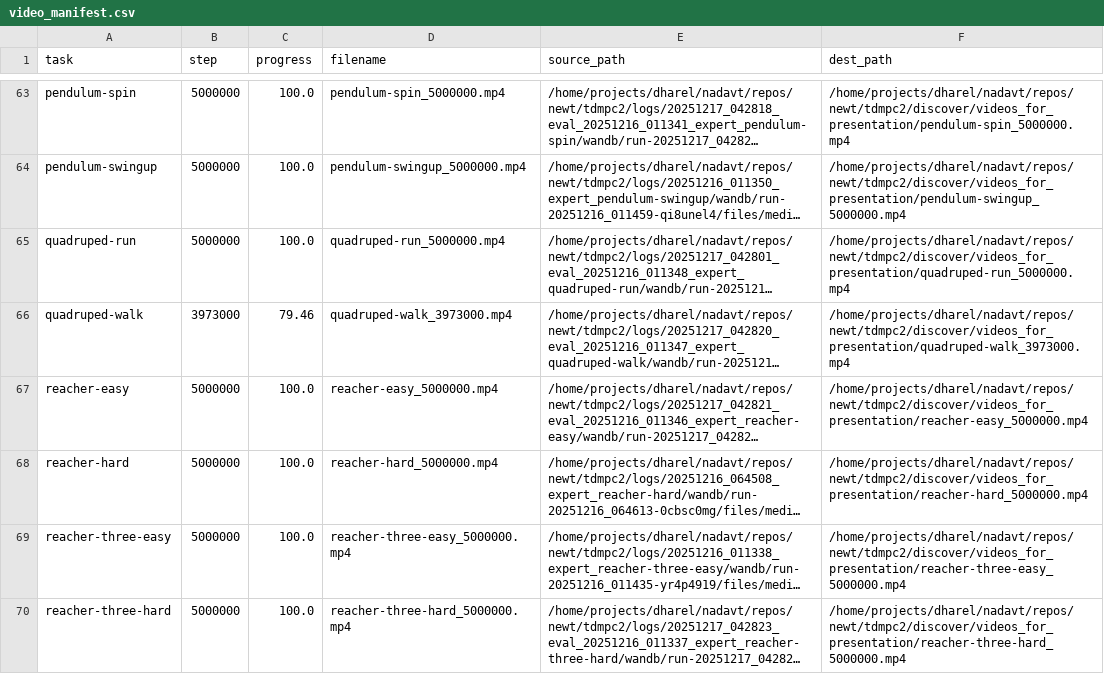
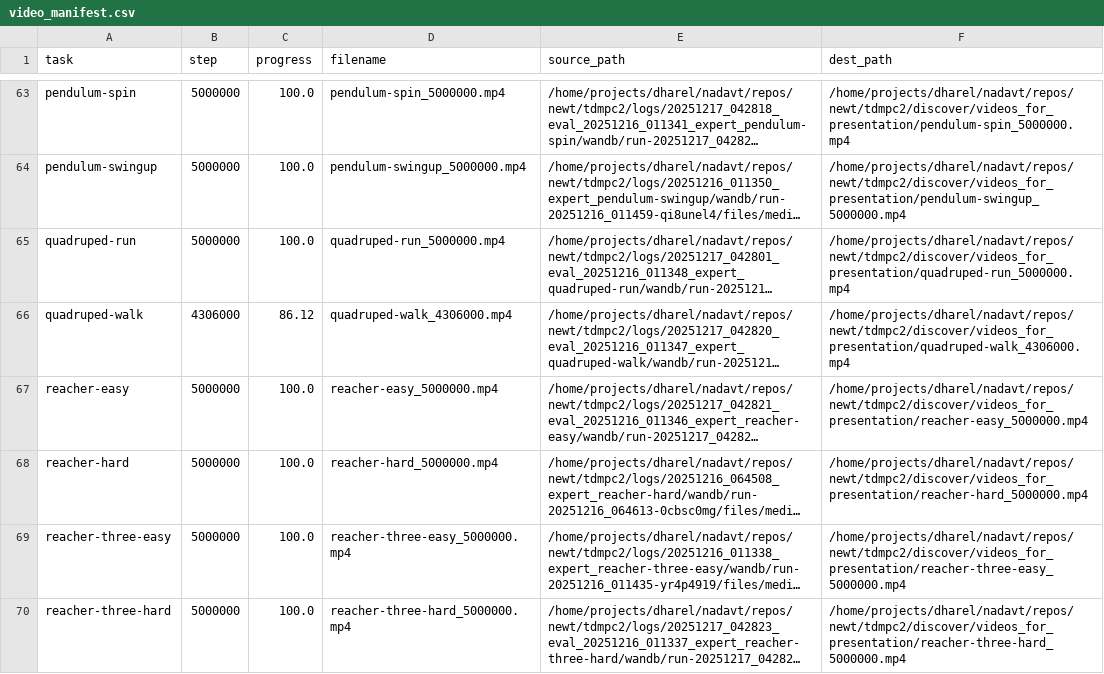
Before and after one commit to keyboardAnt/newt, a CSV file: tdmpc2/discover/videos_for_presentation/video_manifest.csv, drawn as a sheet; only a part is shown, gaps mark what is left out; long unchanged cells end in …; the diff covers the shown part only; the diff names each change by its address in the sheet, - before the commit and + after, or states it on an @@ line.

Commit message:
Update browse_runs notebook and video presentation files for evaluation consistency
- Enhanced the browse_runs notebook with updated execution counts and improved logging outputs.
- Added new video files for various tasks, including atari-upndown, atari-yars-revenge, and hopper-hop, to the presentation directory.
- Updated the video manifest to reflect the latest video paths and evaluation progress.
- Adjusted the runs_cache metadata to capture the most recent timestamp for better tracking of run data.

```diff
--- a/tdmpc2/discover/videos_for_presentation/video_manifest.csv
+++ b/tdmpc2/discover/videos_for_presentation/video_manifest.csv
-B66 (step): 3973000
+B66 (step): 4306000
-C66 (progress): 79.46
+C66 (progress): 86.12
-D66 (filename): quadruped-walk_3973000.mp4
+D66 (filename): quadruped-walk_4306000.mp4
-F66 (dest_path): /home/projects/dharel/nadavt/repos/newt/tdmpc2/discover/videos_for_presentation/quadruped-walk_3973000.mp4
+F66 (dest_path): /home/projects/dharel/nadavt/repos/newt/tdmpc2/discover/videos_for_presentation/quadruped-walk_4306000.mp4
```
Also changed, not shown: 52 edited cells elsewhere in this file, 18 other files.
